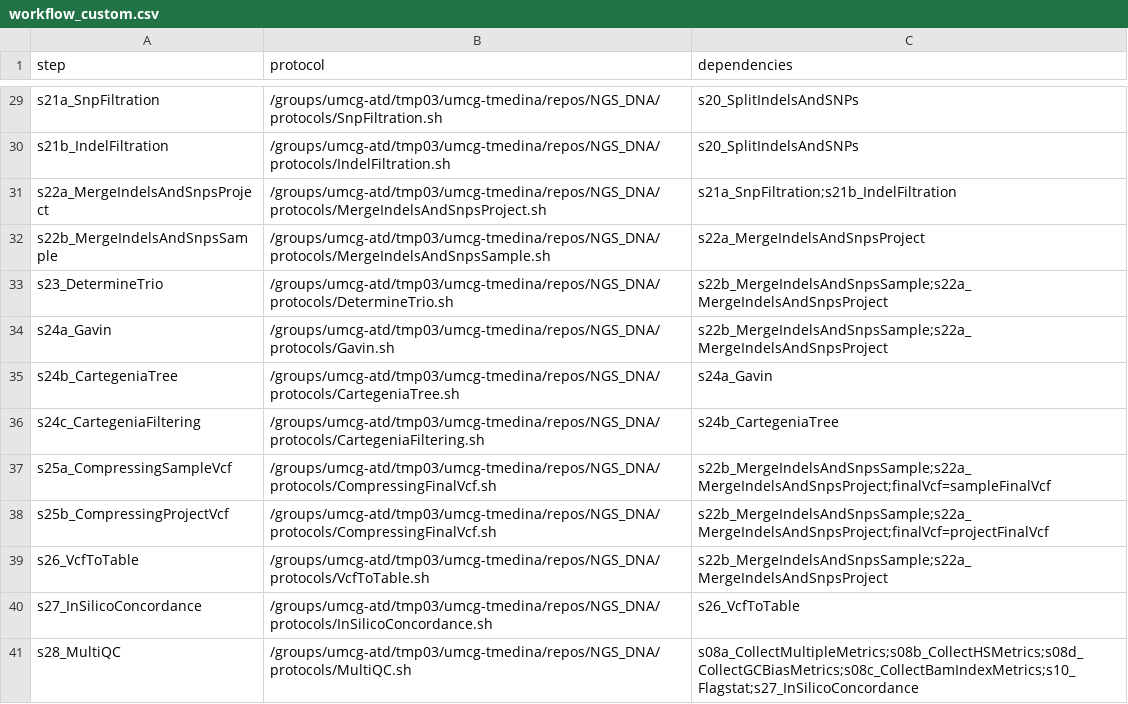
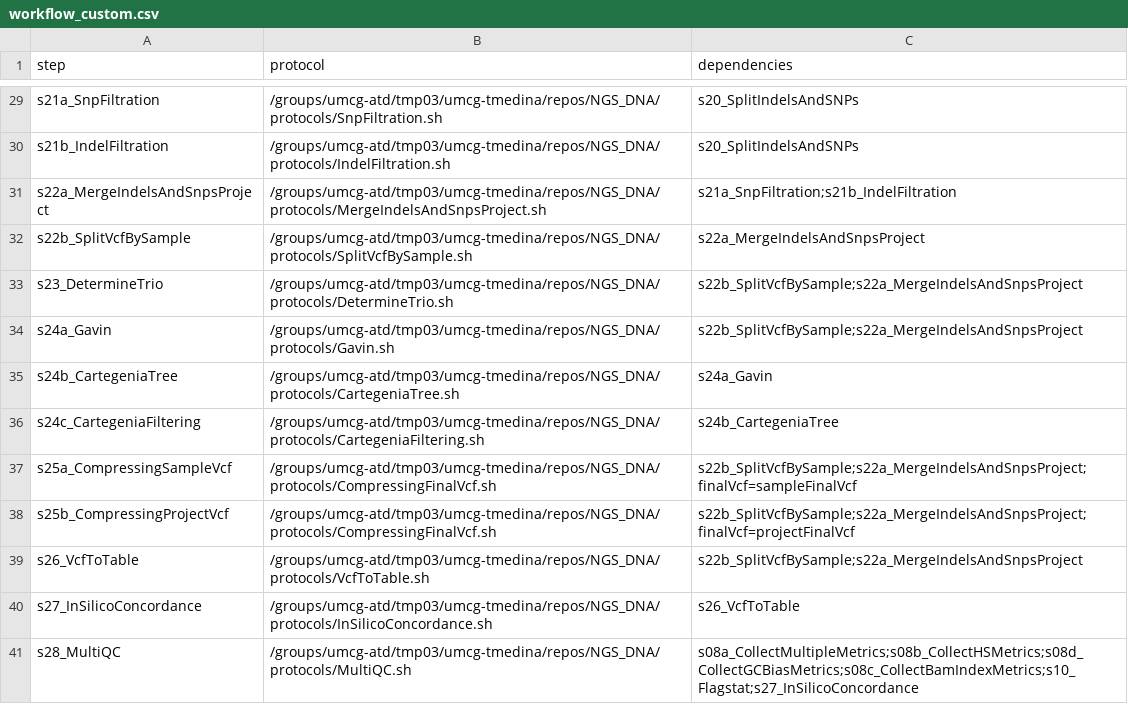
Before and after one commit to molgenis/NGS_DNA, a CSV file: workflow_custom.csv, drawn as a sheet; only a part is shown, gaps mark what is left out.

```diff
--- a/workflow_custom.csv
+++ b/workflow_custom.csv
@@ -31,10 +31,10 @@ s21b_IndelFiltration,/groups/umcg-atd/tmp03/umcg-tmedina/repos/NGS_DNA/protocols
 s22a_MergeIndelsAndSnpsProject,/groups/umcg-atd/tmp03/umcg-tmedina/repos/NGS_DNA/protocols/MergeIndelsAndSnpsProject.sh,s21a_SnpFiltration;s21b_IndelFiltration
-s22b_MergeIndelsAndSnpsSample,/groups/umcg-atd/tmp03/umcg-tmedina/repos/NGS_DNA/protocols/MergeIndelsAndSnpsSample.sh,s22a_MergeIndelsAndSnpsProject
-s23_DetermineTrio,/groups/umcg-atd/tmp03/umcg-tmedina/repos/NGS_DNA/protocols/DetermineTrio.sh,s22b_MergeIndelsAndSnpsSample;s22a_MergeIndelsAndSnpsProject
-s24a_Gavin,/groups/umcg-atd/tmp03/umcg-tmedina/repos/NGS_DNA/protocols/Gavin.sh,s22b_MergeIndelsAndSnpsSample;s22a_MergeIndelsAndSnpsProject
+s22b_SplitVcfBySample,/groups/umcg-atd/tmp03/umcg-tmedina/repos/NGS_DNA/protocols/SplitVcfBySample.sh,s22a_MergeIndelsAndSnpsProject
+s23_DetermineTrio,/groups/umcg-atd/tmp03/umcg-tmedina/repos/NGS_DNA/protocols/DetermineTrio.sh,s22b_SplitVcfBySample;s22a_MergeIndelsAndSnpsProject
+s24a_Gavin,/groups/umcg-atd/tmp03/umcg-tmedina/repos/NGS_DNA/protocols/Gavin.sh,s22b_SplitVcfBySample;s22a_MergeIndelsAndSnpsProject
 s24b_CartegeniaTree,/groups/umcg-atd/tmp03/umcg-tmedina/repos/NGS_DNA/protocols/CartegeniaTree.sh,s24a_Gavin
 s24c_CartegeniaFiltering,/groups/umcg-atd/tmp03/umcg-tmedina/repos/NGS_DNA/protocols/CartegeniaFiltering.sh,s24b_CartegeniaTree
-s25a_CompressingSampleVcf,/groups/umcg-atd/tmp03/umcg-tmedina/repos/NGS_DNA/protocols/CompressingFinalVcf.sh,s22b_MergeIndelsAndSnpsSample;s22a_MergeIndelsAndSnpsProject;finalVcf=sampleFinalVcf
-s25b_CompressingProjectVcf,/groups/umcg-atd/tmp03/umcg-tmedina/repos/NGS_DNA/protocols/CompressingFinalVcf.sh,s22b_MergeIndelsAndSnpsSample;s22a_MergeIndelsAndSnpsProject;finalVcf=projectFinalVcf
-s26_VcfToTable,/groups/umcg-atd/tmp03/umcg-tmedina/repos/NGS_DNA/protocols/VcfToTable.sh,s22b_MergeIndelsAndSnpsSample;s22a_MergeIndelsAndSnpsProject
+s25a_CompressingSampleVcf,/groups/umcg-atd/tmp03/umcg-tmedina/repos/NGS_DNA/protocols/CompressingFinalVcf.sh,s22b_SplitVcfBySample;s22a_MergeIndelsAndSnpsProject;finalVcf=sampleFinalVcf
+s25b_CompressingProjectVcf,/groups/umcg-atd/tmp03/umcg-tmedina/repos/NGS_DNA/protocols/CompressingFinalVcf.sh,s22b_SplitVcfBySample;s22a_MergeIndelsAndSnpsProject;finalVcf=projectFinalVcf
+s26_VcfToTable,/groups/umcg-atd/tmp03/umcg-tmedina/repos/NGS_DNA/protocols/VcfToTable.sh,s22b_SplitVcfBySample;s22a_MergeIndelsAndSnpsProject
 s27_InSilicoConcordance,/groups/umcg-atd/tmp03/umcg-tmedina/repos/NGS_DNA/protocols/InSilicoConcordance.sh,s26_VcfToTable
```
Also changed, not shown: parameters_resources_exome.csv, workflow.csv, 1 other file.
